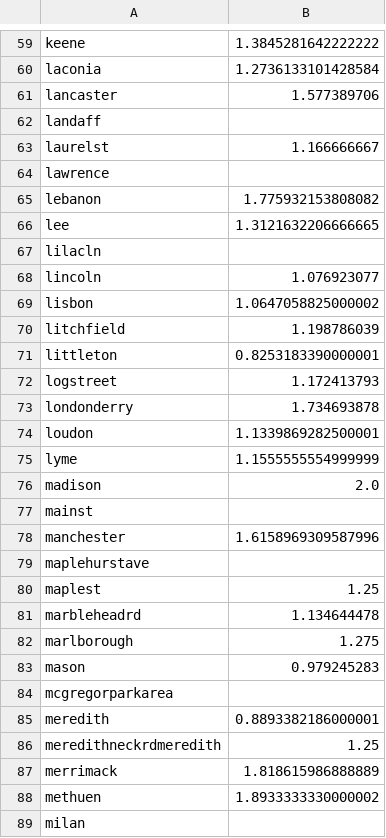
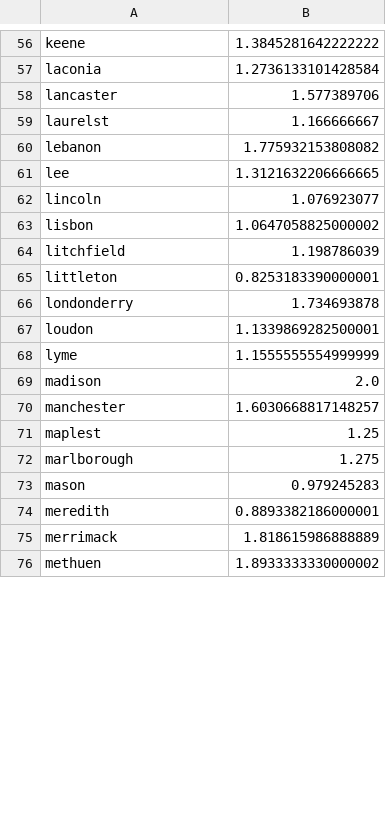
Before and after one commit to vc2000/NH__rental_housing_analysis, a CSV file: avg_price_per_ft_in_city.csv, drawn as a sheet; only a part is shown, gaps mark what is left out; the diff covers the shown part only.

```diff
--- a/avg_price_per_ft_in_city.csv
+++ b/avg_price_per_ft_in_city.csv
@@ -61,8 +58,5 @@ laconia,1.2736133101428584
 lancaster,1.577389706
-landaff,
 laurelst,1.166666667
-lawrence,
 lebanon,1.775932153808082
 lee,1.3121632206666665
-lilacln,
 lincoln,1.076923077
@@ -71,3 +65,2 @@ litchfield,1.198786039
 littleton,0.8253183390000001
-logstreet,1.172413793
 londonderry,1.734693878
@@ -76,14 +69,8 @@ lyme,1.1555555554999999
 madison,2.0
-mainst,
-manchester,1.6158969309587996
-maplehurstave,
+manchester,1.6030668817148257
 maplest,1.25
-marbleheadrd,1.134644478
 marlborough,1.275
 mason,0.979245283
-mcgregorparkarea,
 meredith,0.8893382186000001
-meredithneckrdmeredith,1.25
 merrimack,1.818615986888889
 methuen,1.8933333330000002
-milan,
```
Also changed, not shown: 27 removed rows and 18 edited cells elsewhere in this file, avg_price_city.csv, median_price_city.csv, 11 other files.
